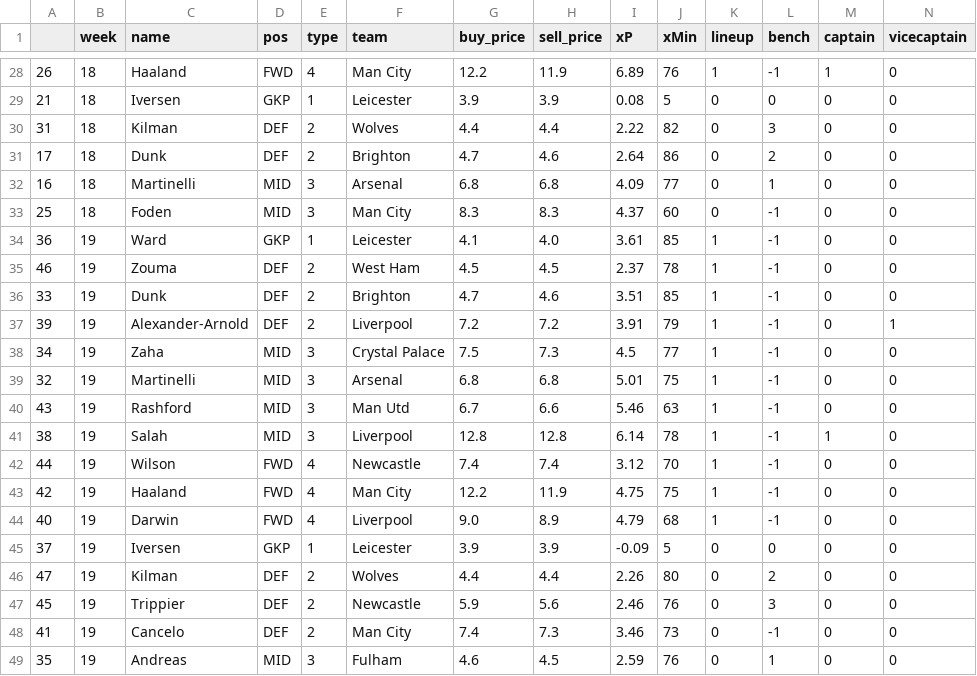
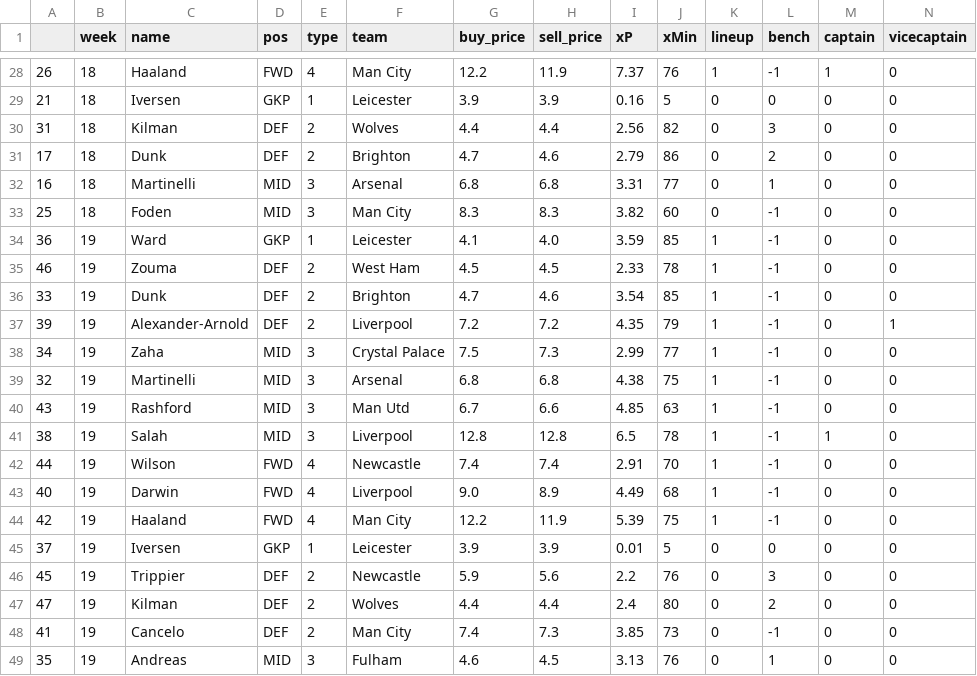
Before and after one commit to eireye/fpl, a CSV file: output/optimal_plan_randomized.csv, drawn as a sheet; only a part is shown, gaps mark what is left out; removed rows and columns are numbered as before the commit, all else as after; rows hold the shown columns only; the diff covers the shown part only; the diff names each change by its address in the sheet, - before the commit and + after, or states it on an @@ line.

```diff
--- a/output/optimal_plan_randomized.csv
+++ b/output/optimal_plan_randomized.csv
-I28 (xP): 6.89
+I28 (xP): 7.37
-I29 (xP): 0.08
+I29 (xP): 0.16
-I30 (xP): 2.22
+I30 (xP): 2.56
-I31 (xP): 2.64
+I31 (xP): 2.79
-I32 (xP): 4.09
+I32 (xP): 3.31
-I33 (xP): 4.37
+I33 (xP): 3.82
-I34 (xP): 3.61
+I34 (xP): 3.59
-I35 (xP): 2.37
+I35 (xP): 2.33
-I36 (xP): 3.51
+I36 (xP): 3.54
-I37 (xP): 3.91
+I37 (xP): 4.35
-I38 (xP): 4.5
+I38 (xP): 2.99
-I39 (xP): 5.01
+I39 (xP): 4.38
-I40 (xP): 5.46
+I40 (xP): 4.85
-I41 (xP): 6.14
+I41 (xP): 6.5
-I42 (xP): 3.12
+I42 (xP): 2.91
-row 43: 42 | 19 | Haaland | FWD | 4 | Man City | 12.2 | 11.9 | 4.75 | 75 | 1 | -1 | 0 | 0
-I43 (xP): 4.79
+I43 (xP): 4.49
+row 44: 42 | 19 | Haaland | FWD | 4 | Man City | 12.2 | 11.9 | 5.39 | 75 | 1 | -1 | 0 | 0
-I45 (xP): -0.09
+I45 (xP): 0.01
-row 46: 47 | 19 | Kilman | DEF | 2 | Wolves | 4.4 | 4.4 | 2.26 | 80 | 0 | 2 | 0 | 0
-I46 (xP): 2.46
+I46 (xP): 2.2
+row 47: 47 | 19 | Kilman | DEF | 2 | Wolves | 4.4 | 4.4 | 2.4 | 80 | 0 | 2 | 0 | 0
-I48 (xP): 3.46
+I48 (xP): 3.85
-I49 (xP): 2.59
+I49 (xP): 3.13
```
Also changed, not shown: 2 added rows, 2 removed rows and 29 edited cells elsewhere in this file, 3 other files.
